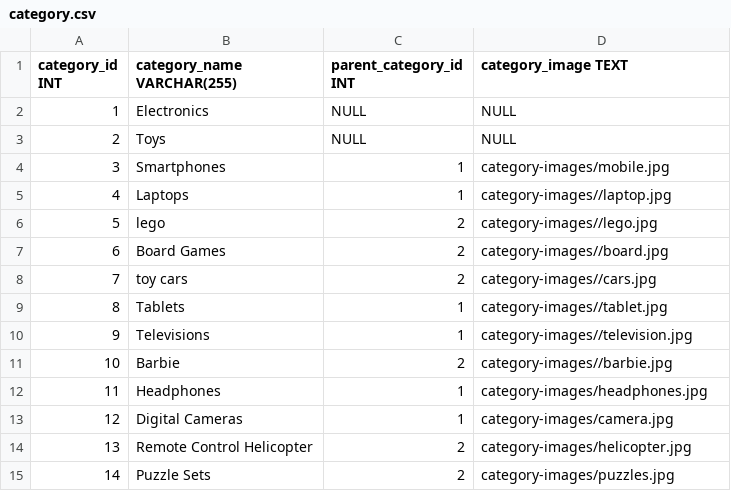
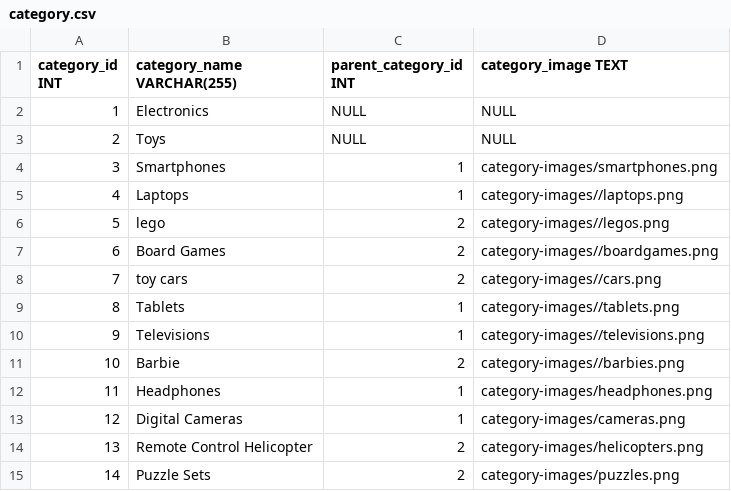
Before and after one commit to 125heracles123/e-commerce, a CSV file: dbInitialData/category.csv, drawn as a sheet.

Commit message:
Category Images of Electronics and All Product images completed.Slideshow updated

```diff
--- a/dbInitialData/category.csv
+++ b/dbInitialData/category.csv
@@ -3,13 +3,13 @@ category_id INT,category_name VARCHAR(255),parent_category_id INT,category_image
 2,Toys,NULL,NULL
-3,Smartphones,1,category-images/mobile.jpg
-4,Laptops,1,category-images//laptop.jpg
-5,lego,2,category-images//lego.jpg
-6,Board Games,2,category-images//board.jpg
-7,toy cars,2,category-images//cars.jpg
-8,Tablets,1,category-images//tablet.jpg
-9,Televisions,1,category-images//television.jpg
-10,Barbie,2,category-images//barbie.jpg
-11,Headphones,1,category-images/headphones.jpg
-12,Digital Cameras,1,category-images/camera.jpg
-13,Remote Control Helicopter,2,category-images/helicopter.jpg
-14,Puzzle Sets,2,category-images/puzzles.jpg
+3,Smartphones,1,category-images/smartphones.png
+4,Laptops,1,category-images//laptops.png
+5,lego,2,category-images//legos.png
+6,Board Games,2,category-images//boardgames.png
+7,toy cars,2,category-images//cars.png
+8,Tablets,1,category-images//tablets.png
+9,Televisions,1,category-images//televisions.png
+10,Barbie,2,category-images//barbies.png
+11,Headphones,1,category-images/headphones.png
+12,Digital Cameras,1,category-images/cameras.png
+13,Remote Control Helicopter,2,category-images/helicopters.png
+14,Puzzle Sets,2,category-images/puzzles.png
```
Also changed, not shown: 32 other files.
